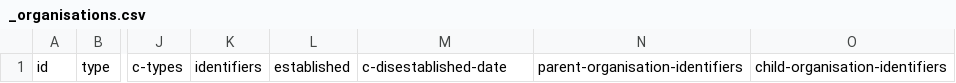
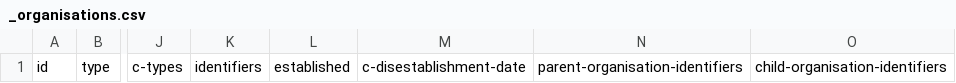
Before and after one commit to new-zealand-research-information-system/nzris-ingestion-templates, a CSV file: _organisations.csv, drawn as a sheet; only a part is shown, gaps mark what is left out; the diff names each change by its address in the sheet, - before the commit and + after, or states it on an @@ line.

Commit message:
Add files via upload
Fixed column name

```diff
--- a/_organisations.csv
+++ b/_organisations.csv
-M1: c-disestablished-date
+M1: c-disestablishment-date
```
